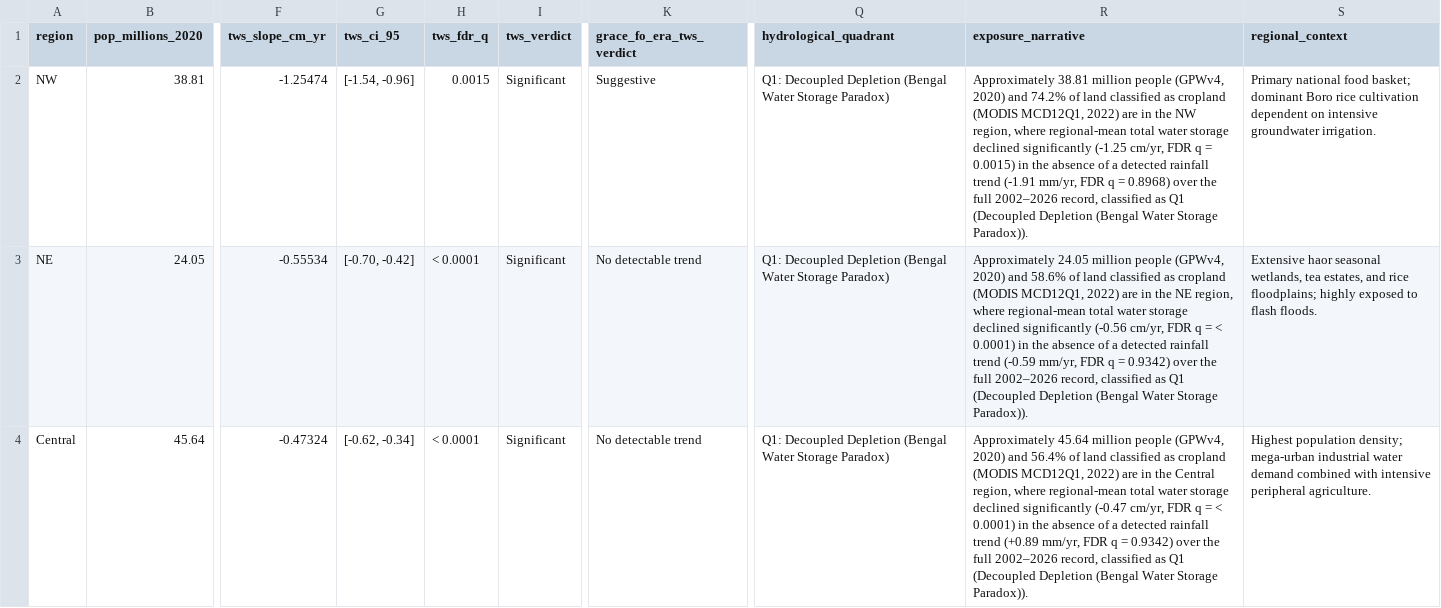
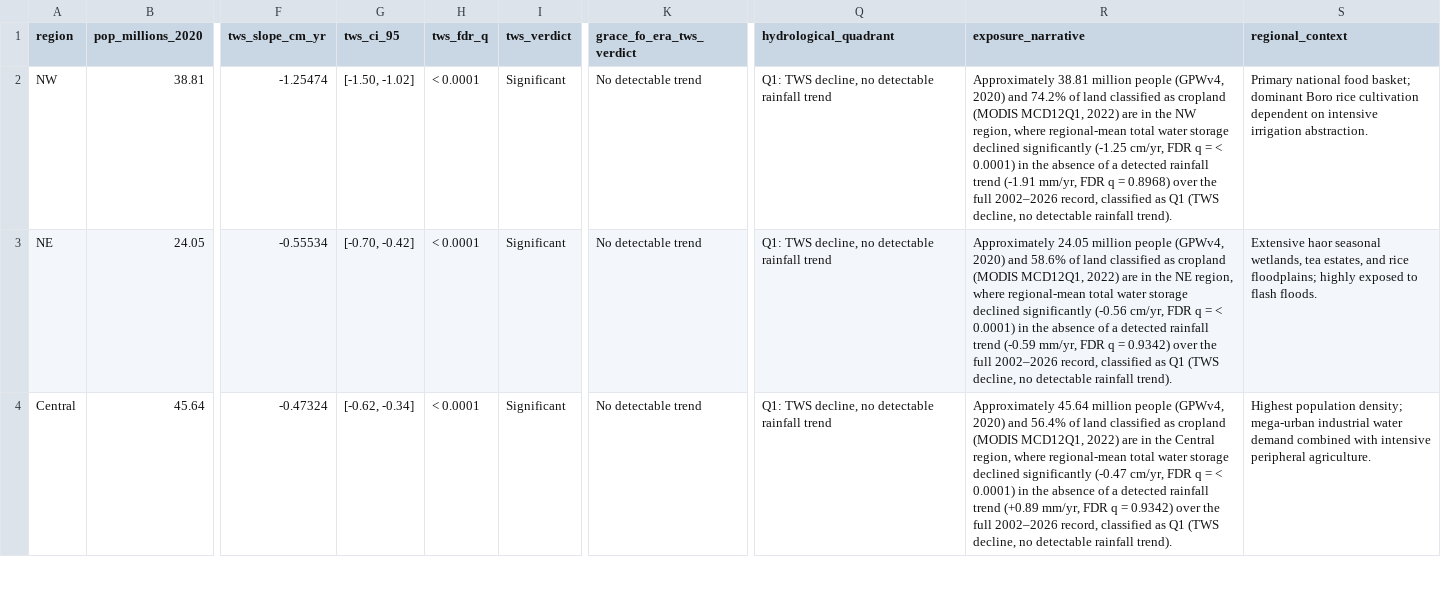
Before and after one commit to Tenstral/nasa-2026-earth-detective, a CSV file: outputs/v3/exposure/exposure_table.csv, drawn as a sheet; only a part is shown, gaps mark what is left out; the diff covers the shown part only; the diff names each change by its address in the sheet, - before the commit and + after, or states it on an @@ line.

```diff
--- a/outputs/v3/exposure/exposure_table.csv
+++ b/outputs/v3/exposure/exposure_table.csv
-G2 (tws_ci_95): [-1.54, -0.96]
+G2 (tws_ci_95): [-1.50, -1.02]
-H2 (tws_fdr_q): 0.0015
+H2 (tws_fdr_q): < 0.0001
-K2 (grace_fo_era_tws_verdict): Suggestive
+K2 (grace_fo_era_tws_verdict): No detectable trend
-Q2:Q4 (hydrological_quadrant): Q1: Decoupled Depletion (Bengal Water Storage Paradox)
+Q2:Q4 (hydrological_quadrant): Q1: TWS decline, no detectable rainfall trend
-R2 (exposure_narrative): …q = 0.0015) in the absence of a detected rainfall trend (-1.91 mm/yr, FDR q = 0.8968) over the full 2002–2026 record, classified as Q1 (Decoupled Depletion (Bengal Water Storage Paradox)).
+R2 (exposure_narrative): …q = < 0.0001) in the absence of a detected rainfall trend (-1.91 mm/yr, FDR q = 0.8968) over the full 2002–2026 record, classified as Q1 (TWS decline, no detectable rainfall trend).
-S2 (regional_context): …on intensive groundwater irrigation.
+S2 (regional_context): …on intensive irrigation abstraction.
-R3 (exposure_narrative): …as Q1 (Decoupled Depletion (Bengal Water Storage Paradox)).
+R3 (exposure_narrative): …as Q1 (TWS decline, no detectable rainfall trend).
-R4 (exposure_narrative): …as Q1 (Decoupled Depletion (Bengal Water Storage Paradox)).
+R4 (exposure_narrative): …as Q1 (TWS decline, no detectable rainfall trend).
```
Also changed, not shown: 7 edited cells elsewhere in this file, outputs/v3/full_record/rain_vs_storage_2x2_classification.csv, outputs/v3/full_record/task3_old_vs_new_diff.csv, 30 other files.
